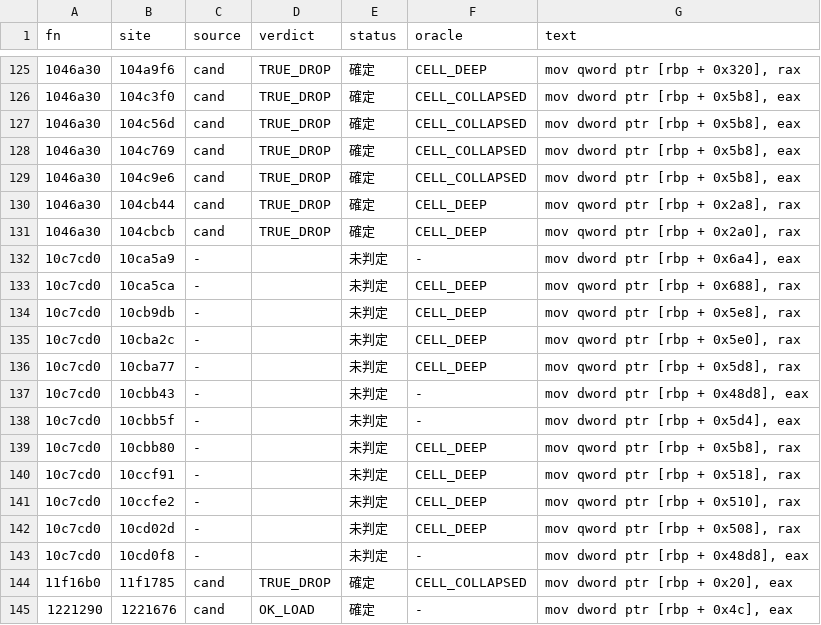
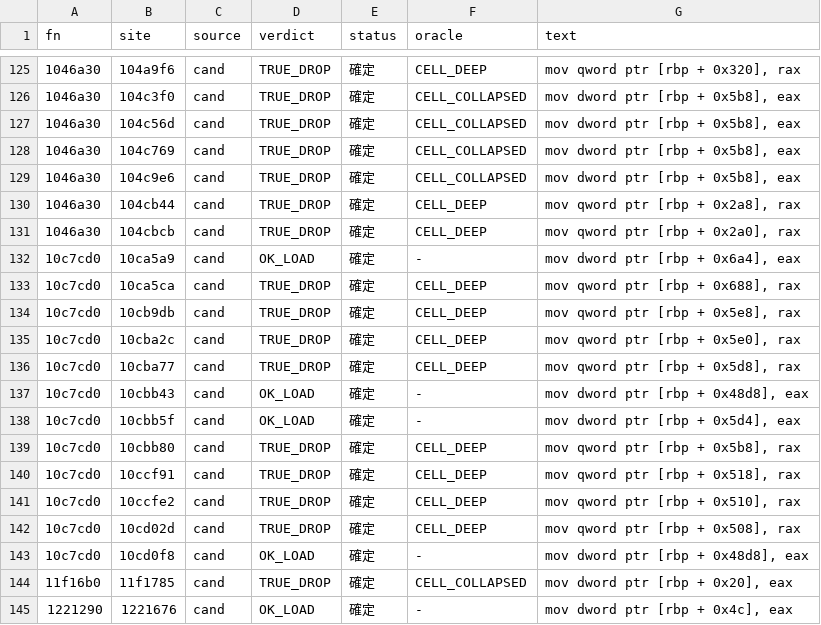
Before and after one commit to signature-studio/signature-studio-dev, a TSV file: tools/m11/ldfix/results/spill178_1161.tsv, drawn as a sheet; only a part is shown, gaps mark what is left out; the diff names each change by its address in the sheet, - before the commit and + after, or states it on an @@ line.

```diff
--- a/tools/m11/ldfix/results/spill178_1161.tsv
+++ b/tools/m11/ldfix/results/spill178_1161.tsv
-C132:C143 (source): -
+C132:C143 (source): cand
-D132 (verdict): (empty)
+D132 (verdict): OK_LOAD
-E132:E143 (status): 未判定
+E132:E143 (status): 確定
-D133:D136 (verdict): (empty)
+D133:D136 (verdict): TRUE_DROP
-D137:D138 (verdict): (empty)
+D137:D138 (verdict): OK_LOAD
-D139:D142 (verdict): (empty)
+D139:D142 (verdict): TRUE_DROP
-D143 (verdict): (empty)
+D143 (verdict): OK_LOAD
```
Also changed, not shown: 2 other files.
